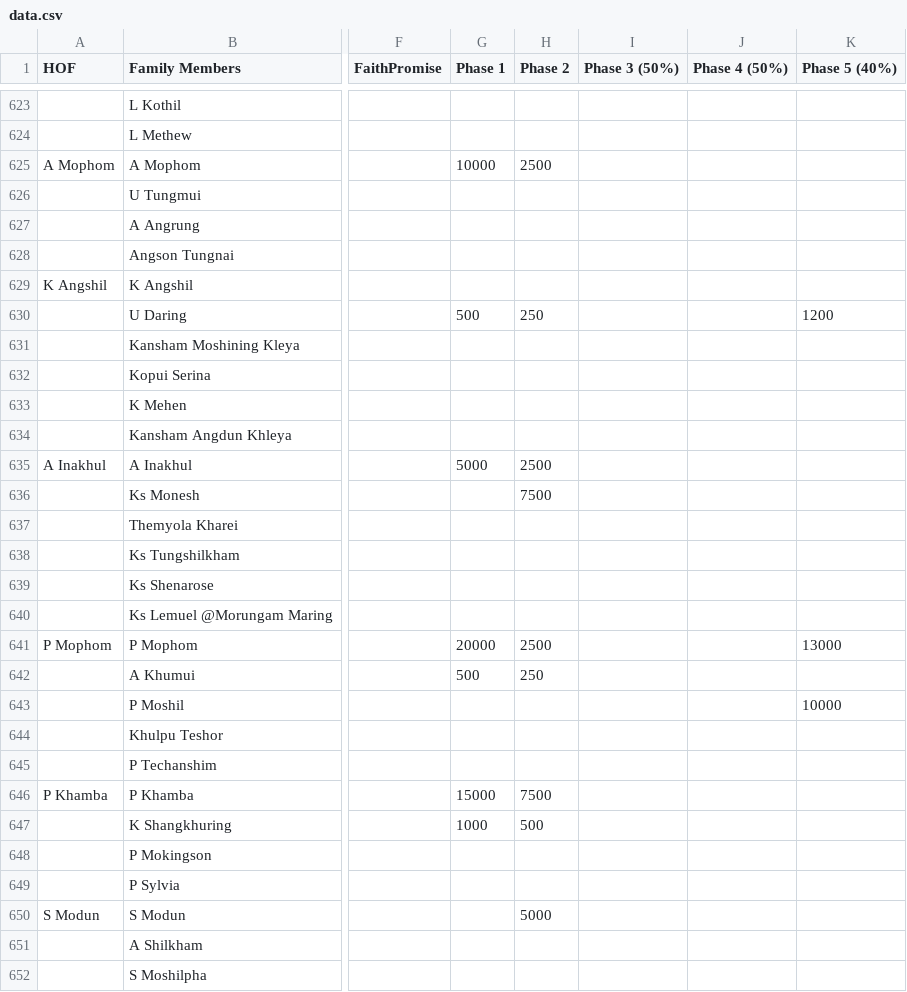
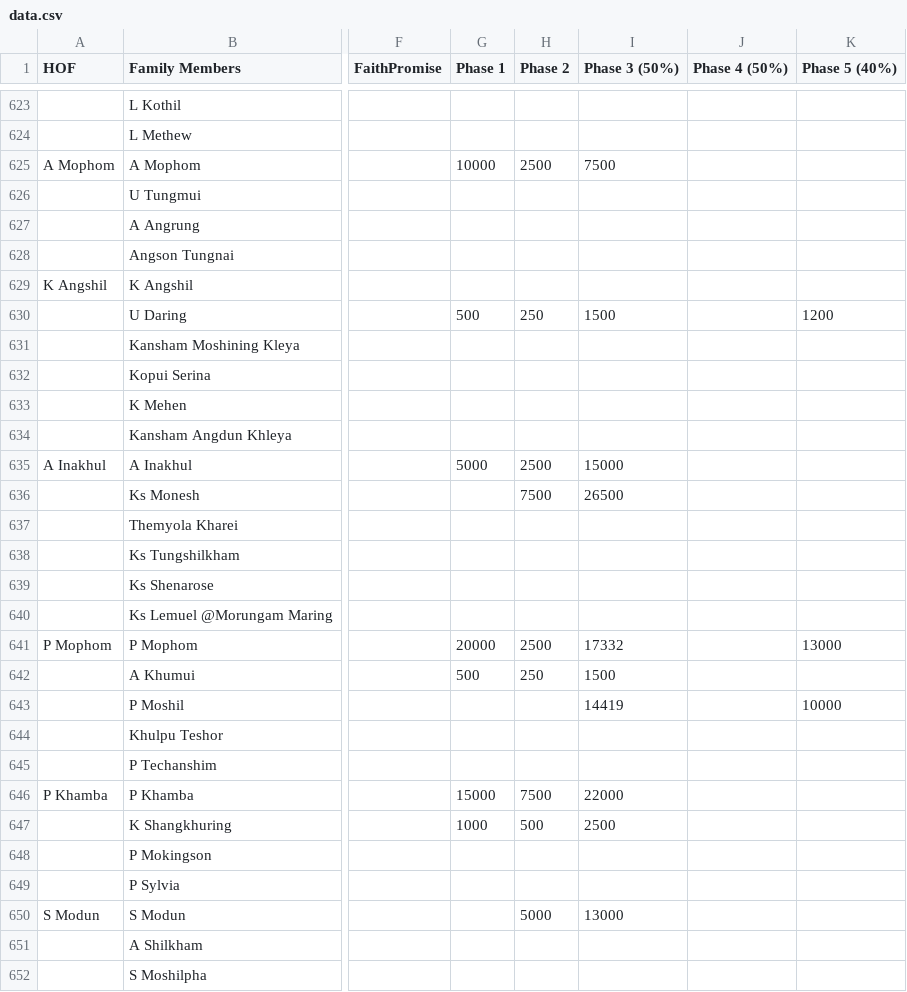
Before and after one commit to msdou7-cell/cpc_dashboardPlus, a CSV file: data.csv, drawn as a sheet; only a part is shown, gaps mark what is left out; the diff covers the shown part only; the diff names each change by its address in the sheet, - before the commit and + after, or states it on an @@ line.

Commit message:
Update dashboard data and society shares

```diff
--- a/data.csv
+++ b/data.csv
-I625 (Phase 3 (50%)): (empty)
+I625 (Phase 3 (50%)): 7500
-I630 (Phase 3 (50%)): (empty)
+I630 (Phase 3 (50%)): 1500
-I635 (Phase 3 (50%)): (empty)
+I635 (Phase 3 (50%)): 15000
-I636 (Phase 3 (50%)): (empty)
+I636 (Phase 3 (50%)): 26500
-I641 (Phase 3 (50%)): (empty)
+I641 (Phase 3 (50%)): 17332
-I642 (Phase 3 (50%)): (empty)
+I642 (Phase 3 (50%)): 1500
-I643 (Phase 3 (50%)): (empty)
+I643 (Phase 3 (50%)): 14419
-I646 (Phase 3 (50%)): (empty)
+I646 (Phase 3 (50%)): 22000
-I647 (Phase 3 (50%)): (empty)
+I647 (Phase 3 (50%)): 2500
-I650 (Phase 3 (50%)): (empty)
+I650 (Phase 3 (50%)): 13000
```
Also changed, not shown: 75 edited cells elsewhere in this file, 1 other file.
